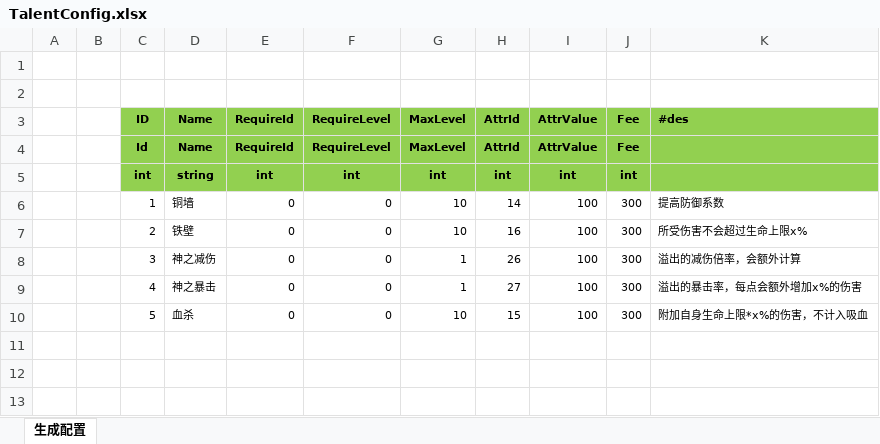
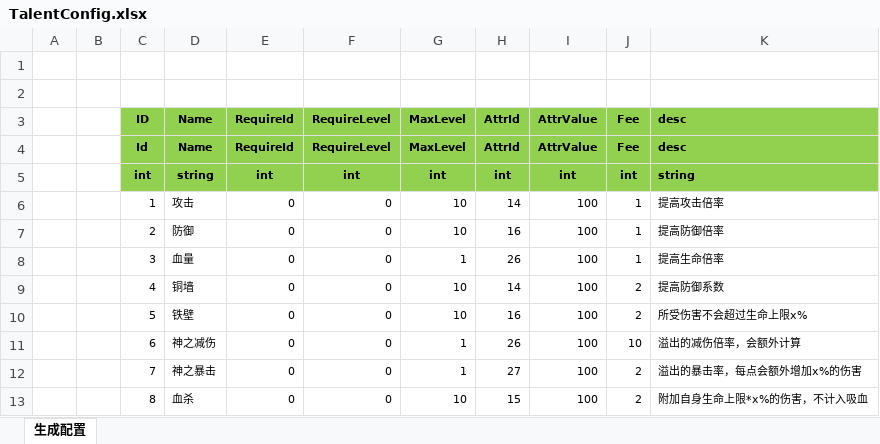
Before and after one commit to wokanjianyang/WrittenLegend, an Excel workbook: Excel/TalentConfig.xlsx, sheet 生成配置, drawn as a sheet; values as stored, in another font and other column widths than the file's, no borders; the diff names each change by its address in the sheet, - before the commit and + after, or states it on an @@ line.

```diff
--- a/Excel/TalentConfig.xlsx (sheet 生成配置)
+++ b/Excel/TalentConfig.xlsx (sheet 生成配置)
-K3: #des
+K3: desc
-K4 (desc): (empty)
+K4 (desc): desc
-K5 (desc): (empty)
+K5 (desc): string
-D6 (Name): 铜墙
+D6 (Name): 攻击
-J6:J8 (Fee): 300
+J6:J8 (Fee): 1
-K6 (desc): 提高防御系数
+K6 (desc): 提高攻击倍率
-D7 (Name): 铁壁
+D7 (Name): 防御
-K7 (desc): 所受伤害不会超过生命上限x%
+K7 (desc): 提高防御倍率
-D8 (Name): 神之减伤
+D8 (Name): 血量
-K8 (desc): 溢出的减伤倍率，会额外计算
+K8 (desc): 提高生命倍率
-D9 (Name): 神之暴击
+D9 (Name): 铜墙
-G9 (MaxLevel): 1
+G9 (MaxLevel): 10
-H9 (AttrId): 27
+H9 (AttrId): 14
-J9:J10 (Fee): 300
+J9:J10 (Fee): 2
-K9 (desc): 溢出的暴击率，每点会额外增加x%的伤害
+K9 (desc): 提高防御系数
-D10 (Name): 血杀
+D10 (Name): 铁壁
-H10 (AttrId): 15
+H10 (AttrId): 16
-K10 (desc): 附加自身生命上限*x%的伤害，不计入吸血
+K10 (desc): 所受伤害不会超过生命上限x%
+row 11:  |  | 6 | 神之减伤 | 0 | 0 | 1 | 26 | 100 | 10 | 溢出的减伤倍率，会额外计算
+row 12:  |  | 7 | 神之暴击 | 0 | 0 | 1 | 27 | 100 | 2 | 溢出的暴击率，每点会额外增加x%的伤害
+row 13:  |  | 8 | 血杀 | 0 | 0 | 10 | 15 | 100 | 2 | 附加自身生命上限*x%的伤害，不计入吸血
```
Also changed, not shown: 12 other files.
